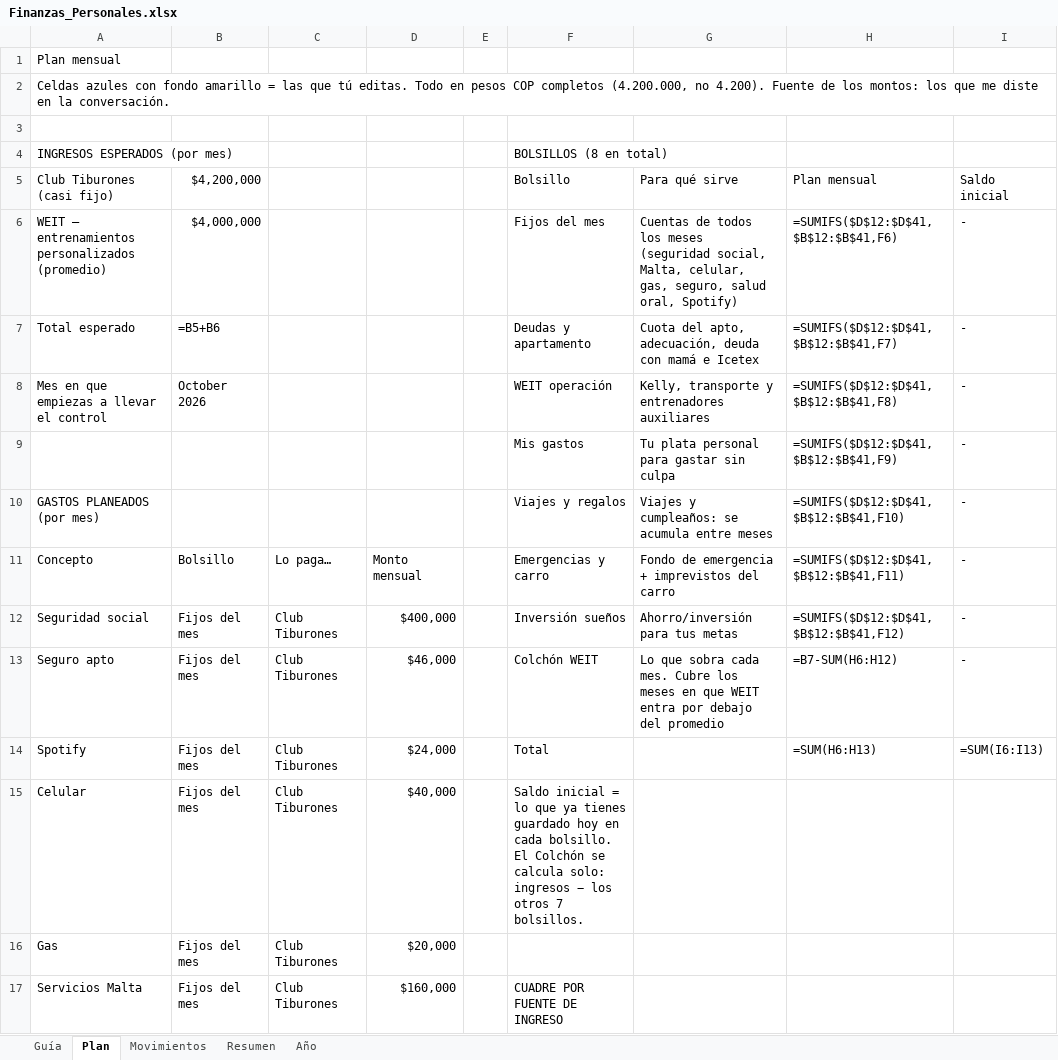
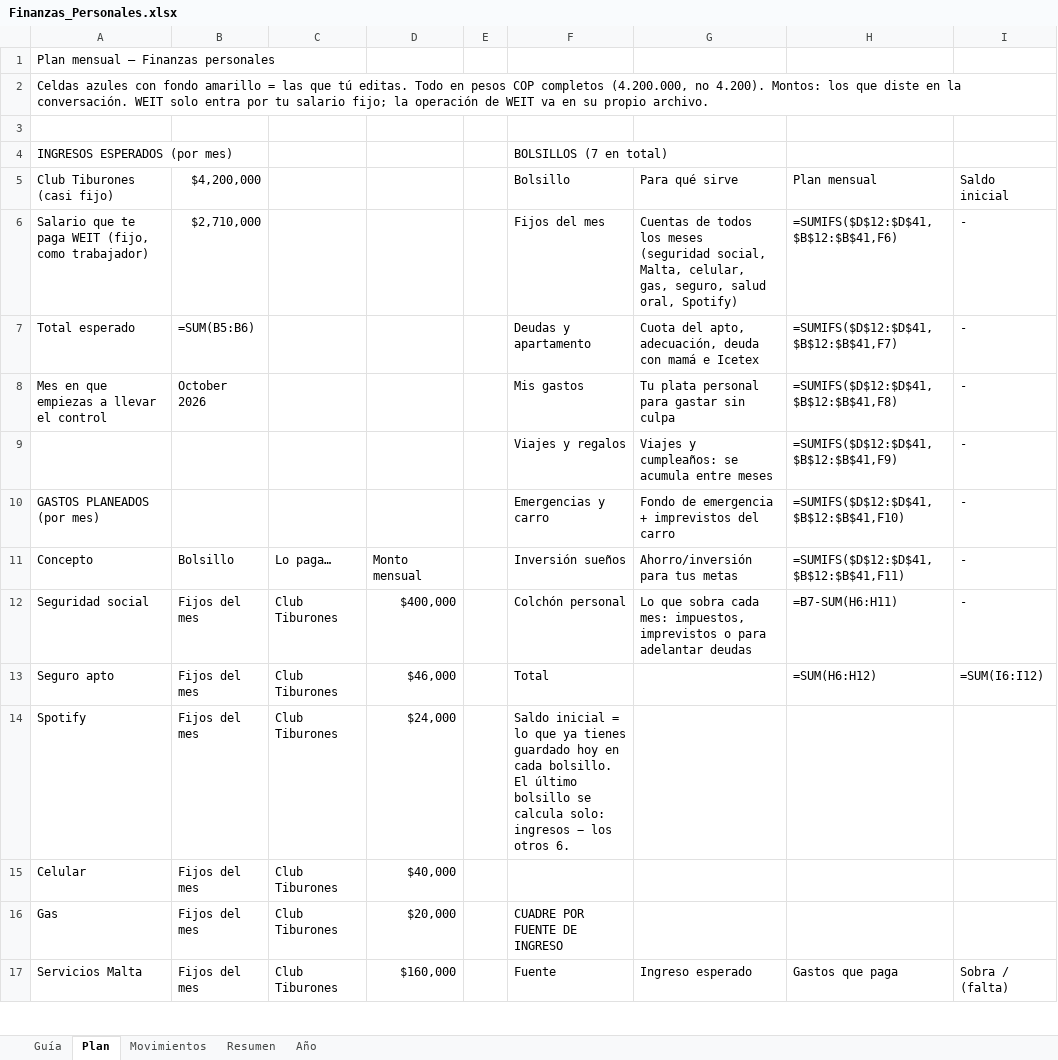
Before and after one commit to weit22072000/Shoot, an Excel workbook: Finanzas_Personales.xlsx, sheet Plan, drawn as a sheet; only a part is shown; values as stored, in another font and other column widths than the file's, no cell formats; formulas without a stored value are shown as written; the diff covers the shown part only; the diff names each change by its address in the sheet, - before the commit and + after, or states it on an @@ line.

```diff
--- a/Finanzas_Personales.xlsx (sheet Plan)
+++ b/Finanzas_Personales.xlsx (sheet Plan)
-A1 (Club Tiburones (casi fijo)): Plan mensual
+A1 (Club Tiburones (casi fijo)): Plan mensual – Finanzas personales
-A2 (Club Tiburones (casi fijo)): …no 4.200). Fuente de los montos: los que me diste en la conversación.
+A2 (Club Tiburones (casi fijo)): …no 4.200). Montos: los que diste en la conversación. WEIT solo entra por tu salario fijo; la operación de WEIT va en su propio archivo.
-F4 (Bolsillo): BOLSILLOS (8 en total)
+F4 (Bolsillo): BOLSILLOS (7 en total)
-A6 (Club Tiburones (casi fijo)): WEIT – entrenamientos personalizados (promedio)
+A6 (Club Tiburones (casi fijo)): Salario que te paga WEIT (fijo, como trabajador)
-B6 ($4,200,000): $4,000,000
+B6 ($4,200,000): $2,710,000
-B7 ($4,200,000): =B5+B6
+B7 ($4,200,000): =SUM(B5:B6)
-F8 (Bolsillo): WEIT operación
+F8 (Bolsillo): Mis gastos
-G8 (Para qué sirve): Kelly, transporte y entrenadores auxiliares
+G8 (Para qué sirve): Tu plata personal para gastar sin culpa
-F9 (Bolsillo): Mis gastos
+F9 (Bolsillo): Viajes y regalos
-G9 (Para qué sirve): Tu plata personal para gastar sin culpa
+G9 (Para qué sirve): Viajes y cumpleaños: se acumula entre meses
-F10 (Bolsillo): Viajes y regalos
+F10 (Bolsillo): Emergencias y carro
-G10 (Para qué sirve): Viajes y cumpleaños: se acumula entre meses
+G10 (Para qué sirve): Fondo de emergencia + imprevistos del carro
-F11 (Bolsillo): Emergencias y carro
+F11 (Bolsillo): Inversión sueños
-G11 (Para qué sirve): Fondo de emergencia + imprevistos del carro
+G11 (Para qué sirve): Ahorro/inversión para tus metas
-F12 (Bolsillo): Inversión sueños
+F12 (Bolsillo): Colchón personal
-G12 (Para qué sirve): Ahorro/inversión para tus metas
+G12 (Para qué sirve): Lo que sobra cada mes: impuestos, imprevistos o para adelantar deudas
-H12 (Plan mensual): =SUMIFS($D$12:$D$41,$B$12:$B$41,F12)
+H12 (Plan mensual): =B7-SUM(H6:H11)
-F13 (Bolsillo): Colchón WEIT
+F13 (Bolsillo): Total
-G13 (Para qué sirve): Lo que sobra cada mes. Cubre los meses en que WEIT entra por debajo del promedio
+G13 (Para qué sirve): (empty)
-H13 (Plan mensual): =B7-SUM(H6:H12)
+H13 (Plan mensual): =SUM(H6:H12)
-I13 (Saldo inicial): -
+I13 (Saldo inicial): =SUM(I6:I12)
-F14 (Bolsillo): Total
+F14 (Bolsillo): Saldo inicial = lo que ya tienes guardado hoy en cada bolsillo. El último bolsillo se calcula solo: ingresos − los otros 6.
-H14 (Plan mensual): =SUM(H6:H13)
+H14 (Plan mensual): (empty)
-I14 (Saldo inicial): =SUM(I6:I13)
+I14 (Saldo inicial): (empty)
-F15 (Bolsillo): Saldo inicial = lo que ya tienes guardado hoy en cada bolsillo. El Colchón se calcula solo: ingresos − los otros 7 bolsillos.
+F15 (Bolsillo): (empty)
-F16 (Bolsillo): (empty)
+F16 (Bolsillo): CUADRE POR FUENTE DE INGRESO
-F17 (Bolsillo): CUADRE POR FUENTE DE INGRESO
+F17 (Bolsillo): Fuente
-G17 (Para qué sirve): (empty)
+G17 (Para qué sirve): Ingreso esperado
-H17 (Plan mensual): (empty)
+H17 (Plan mensual): Gastos que paga
-I17 (Saldo inicial): (empty)
+I17 (Saldo inicial): Sobra / (falta)
```
Also changed, not shown: 3 added rows, 3 removed rows and 28 edited cells elsewhere in this sheet, sheet Resumen, sheet Año, sheet Movimientos, sheet Guía, cell formats, 1 other file.
